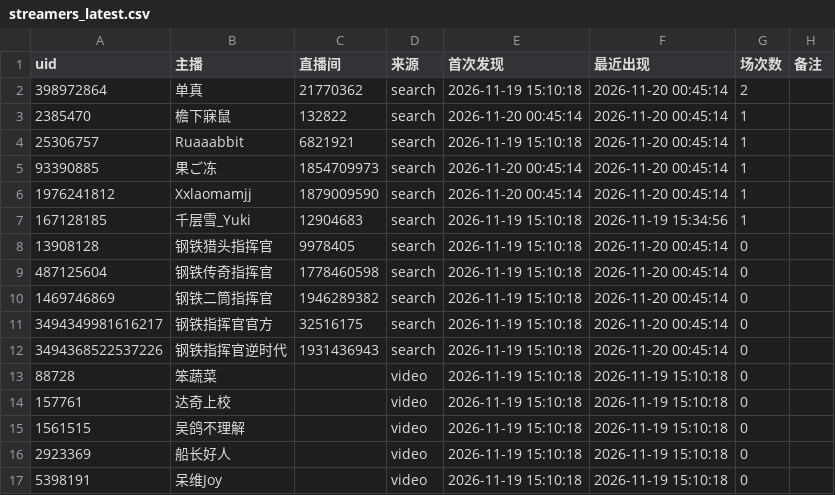
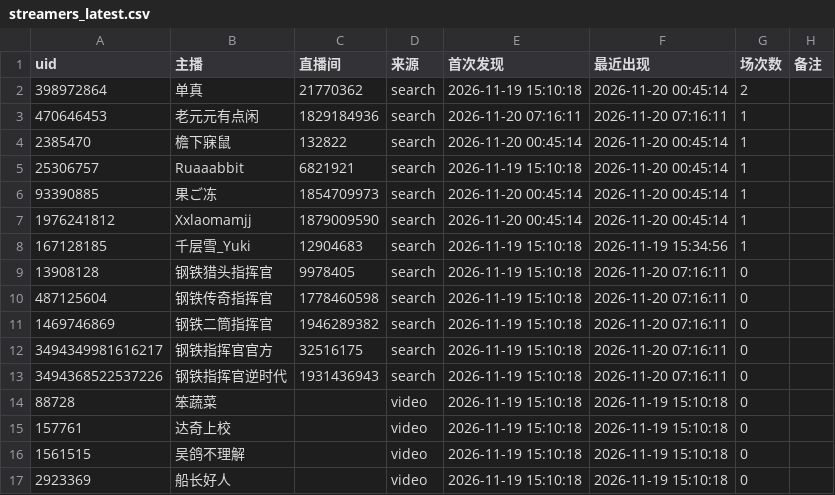
Before and after one commit to MaxLinkerAlpha/bilibili-mechabellum-live, a CSV file: output/streamers_latest.csv, drawn as a sheet; only a part is shown; the shorter side is filled out with more unchanged rows.

```diff
--- a/output/streamers_latest.csv
+++ b/output/streamers_latest.csv
@@ -2,2 +2,3 @@
 398972864,单真,21770362,search,2026-11-19 15:10:18,2026-11-20 00:45:14,2,
+470646453,老元元有点闲,1829184936,search,2026-11-20 07:16:11,2026-11-20 07:16:11,1,
 2385470,檐下寐鼠,132822,search,2026-11-20 00:45:14,2026-11-20 00:45:14,1,
@@ -7,7 +8,7 @@
 167128185,千层雪_Yuki,12904683,search,2026-11-19 15:10:18,2026-11-19 15:34:56,1,
-13908128,钢铁猎头指挥官,9978405,search,2026-11-19 15:10:18,2026-11-20 00:45:14,0,
-487125604,钢铁传奇指挥官,1778460598,search,2026-11-19 15:10:18,2026-11-20 00:45:14,0,
-1469746869,钢铁二筒指挥官,1946289382,search,2026-11-19 15:10:18,2026-11-20 00:45:14,0,
-3494349981616217,钢铁指挥官官方,32516175,search,2026-11-19 15:10:18,2026-11-20 00:45:14,0,
-3494368522537226,钢铁指挥官逆时代,1931436943,search,2026-11-19 15:10:18,2026-11-20 00:45:14,0,
+13908128,钢铁猎头指挥官,9978405,search,2026-11-19 15:10:18,2026-11-20 07:16:11,0,
+487125604,钢铁传奇指挥官,1778460598,search,2026-11-19 15:10:18,2026-11-20 07:16:11,0,
+1469746869,钢铁二筒指挥官,1946289382,search,2026-11-19 15:10:18,2026-11-20 07:16:11,0,
+3494349981616217,钢铁指挥官官方,32516175,search,2026-11-19 15:10:18,2026-11-20 07:16:11,0,
+3494368522537226,钢铁指挥官逆时代,1931436943,search,2026-11-19 15:10:18,2026-11-20 07:16:11,0,
 88728,笨蔬菜,,video,2026-11-19 15:10:18,2026-11-19 15:10:18,0,
```
Also changed, not shown: output/sessions_latest.csv, 2 other files.
